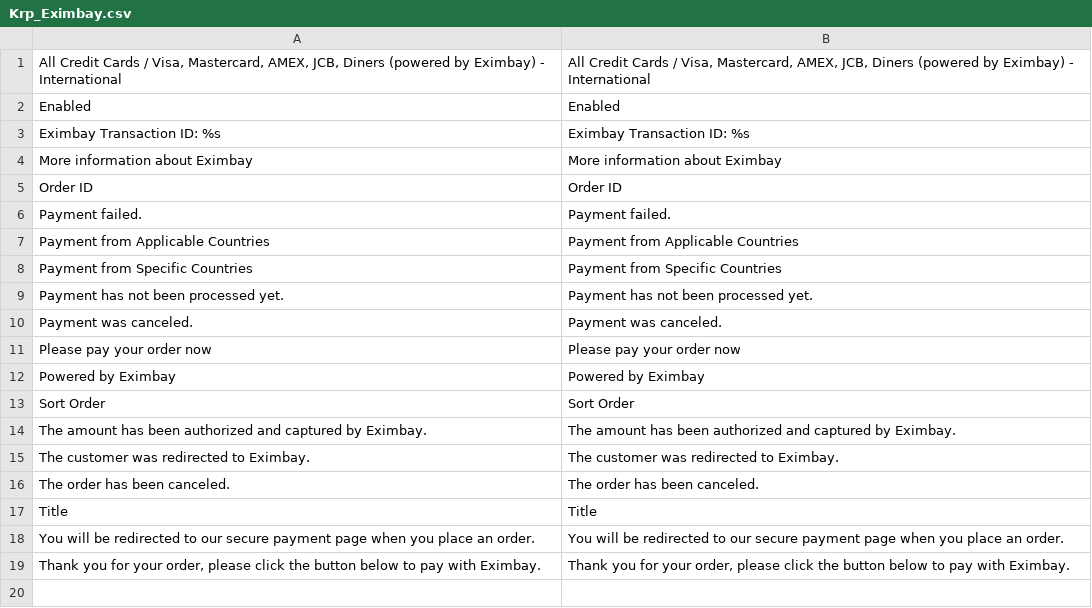
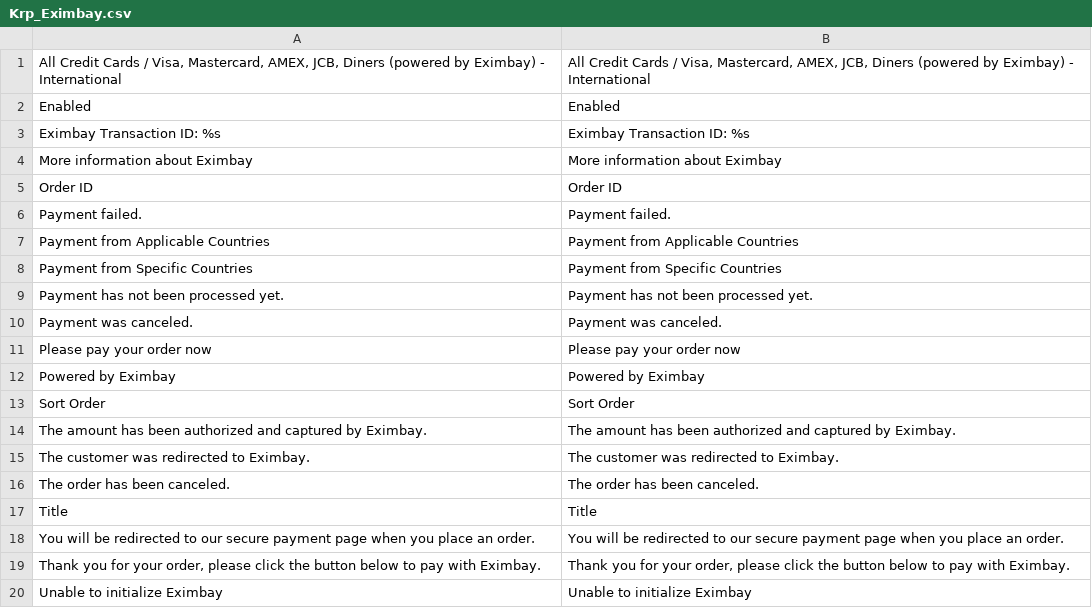
Before and after one commit to OpenMageModuleFostering/eximbay, a CSV file: app/locale/en_US/Krp_Eximbay.csv, drawn as a sheet; the diff names each change by its address in the sheet, - before the commit and + after, or states it on an @@ line.

```diff
--- a/app/locale/en_US/Krp_Eximbay.csv
+++ b/app/locale/en_US/Krp_Eximbay.csv
+row 20: Unable to initialize Eximbay | Unable to initialize Eximbay
```
Also changed, not shown: 2 other files.
